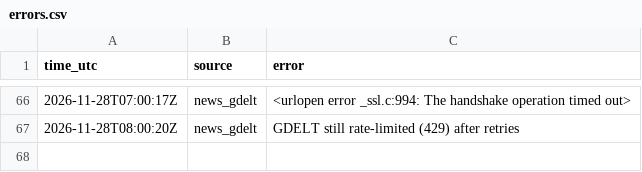
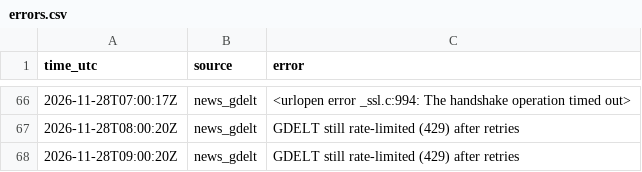
Before and after one commit to JonHagwood/crypto-data, a CSV file: data/errors.csv, drawn as a sheet; only a part is shown, gaps mark what is left out; the diff names each change by its address in the sheet, - before the commit and + after, or states it on an @@ line.

```diff
--- a/data/errors.csv
+++ b/data/errors.csv
+row 68: 2026-11-28T09:00:20Z | news_gdelt | GDELT still rate-limited (429) after retries
```
Also changed, not shown: data/deribit_btc.csv, data/fear_greed.csv, 4 other files.
